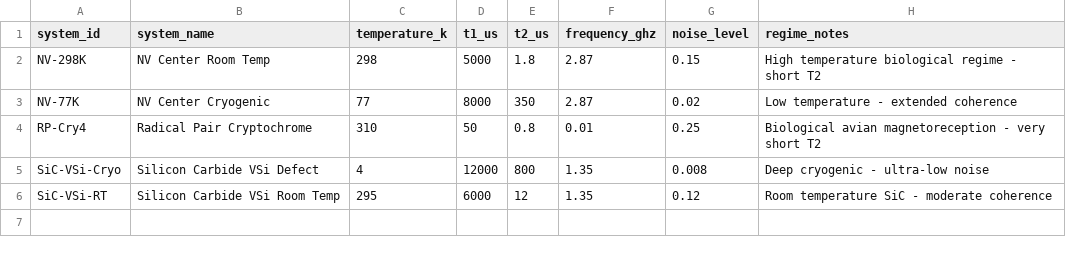
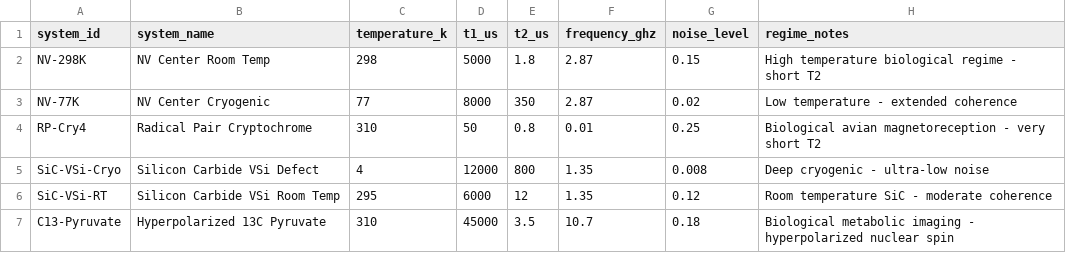
Before and after one commit to Mythmaker28/ising-life-lab, a CSV file: isinglab/data_bridge/atlas_mock.csv, drawn as a sheet; the diff names each change by its address in the sheet, - before the commit and + after, or states it on an @@ line.

Commit message:
feat(demo): add atlas-linked geometric control pipeline
- Add ATLAS_GEOMETRIC_CONTROL_DEMO.ipynb with complete P3 vs P4 comparison
- Extend atlas_mock.csv with C13-Pyruvate hyperpolarized system
- Update README with Geometric Control Demo section
- Pipeline generates 3 publication-ready figures + results table

```diff
--- a/isinglab/data_bridge/atlas_mock.csv
+++ b/isinglab/data_bridge/atlas_mock.csv
+row 7: C13-Pyruvate | Hyperpolarized 13C Pyruvate | 310 | 45000 | 3.5 | 10.7 | 0.18 | Biological metabolic imaging - hyperpolarized nuclear spin
```
Also changed, not shown: 2 other files.
